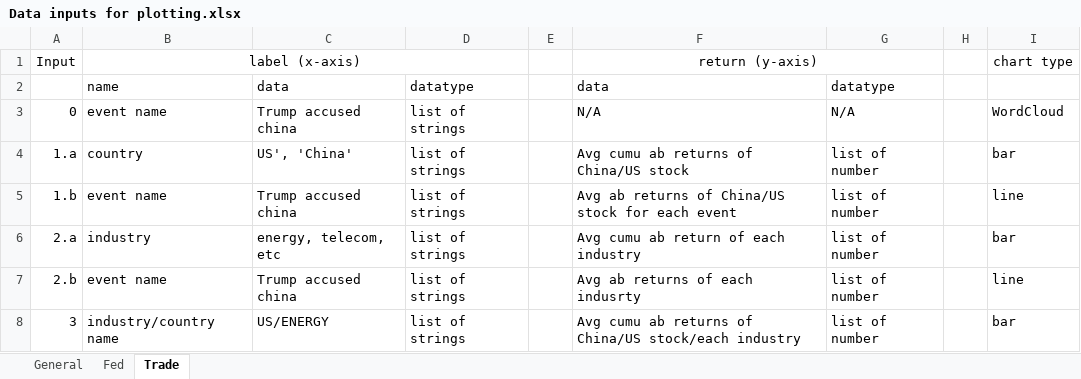
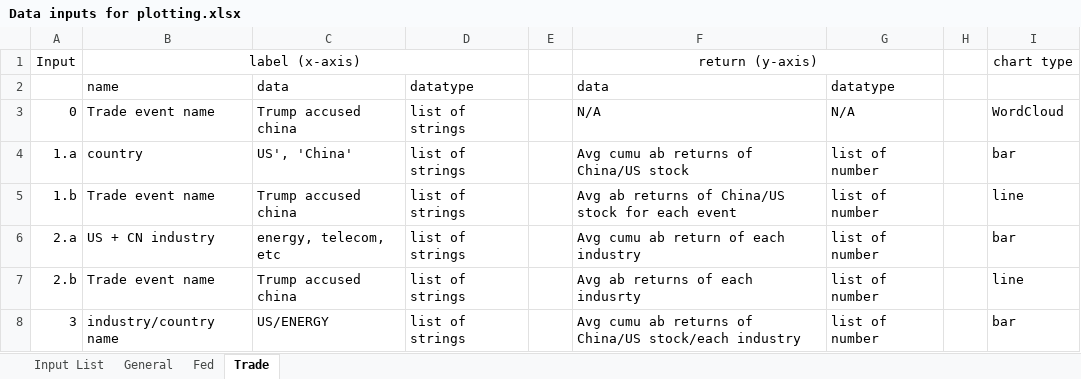
Before and after one commit to Amberyunzhu/Tools-Project-ROESM, an Excel workbook: Data inputs for plotting.xlsx, sheet Trade, drawn as a sheet; values as stored, in another font and other column widths than the file's, no borders; the diff names each change by its address in the sheet, - before the commit and + after, or states it on an @@ line.

Commit message:
Updated list of inputs for plotting

```diff
--- a/Data inputs for plotting.xlsx (sheet Trade)
+++ b/Data inputs for plotting.xlsx (sheet Trade)
+sheet tab: Input List
-B3: event name
+B3: Trade event name
-B5: event name
+B5: Trade event name
-B6: industry
+B6: US + CN industry
-B7: event name
+B7: Trade event name
```
Also changed, not shown: sheet Fed, sheet General.
